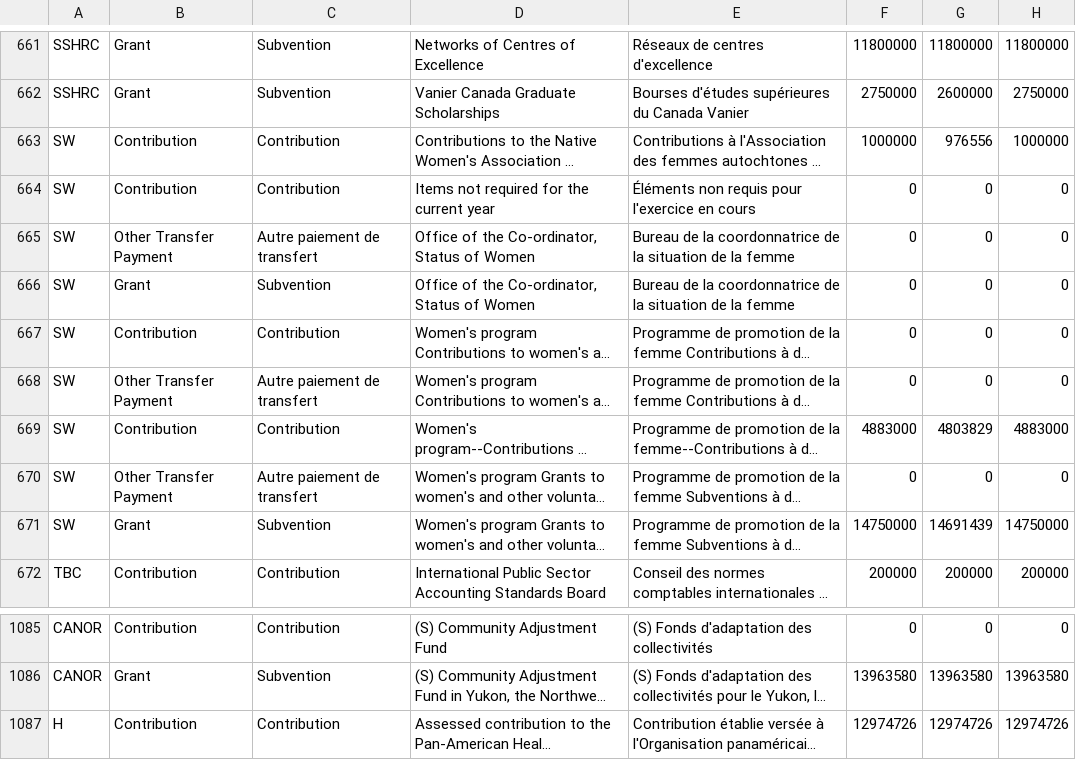
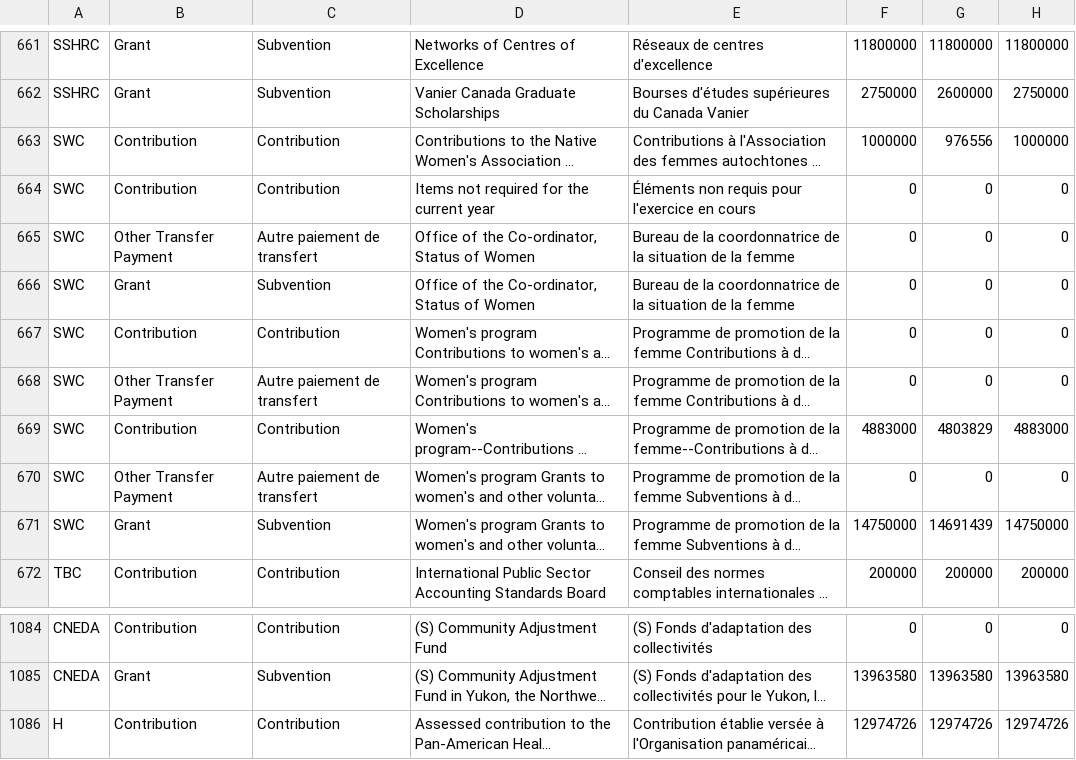
Before and after one commit to JessVogt/InfoBase, a CSV file: InfoBase/data/table7.csv, drawn as a sheet; only a part is shown, gaps mark what is left out; long unchanged cells end in …; addresses are those after the commit; the diff covers the shown part only; the diff names each change by its address in the sheet, - before the commit and + after, or states it on an @@ line.

```diff
--- a/InfoBase/data/table7.csv
+++ b/InfoBase/data/table7.csv
-A663:A671: SW
+A663:A671: SWC
-A1084:A1085: CANOR
+A1084:A1085: CNEDA
```
Also changed, not shown: 1 removed row and 23 edited cells elsewhere in this file.
